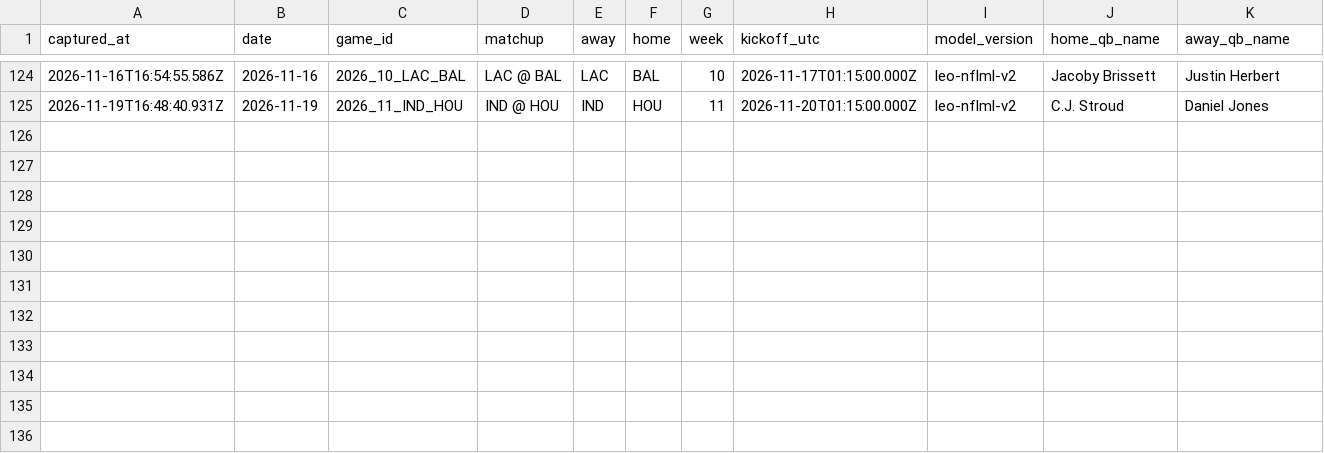
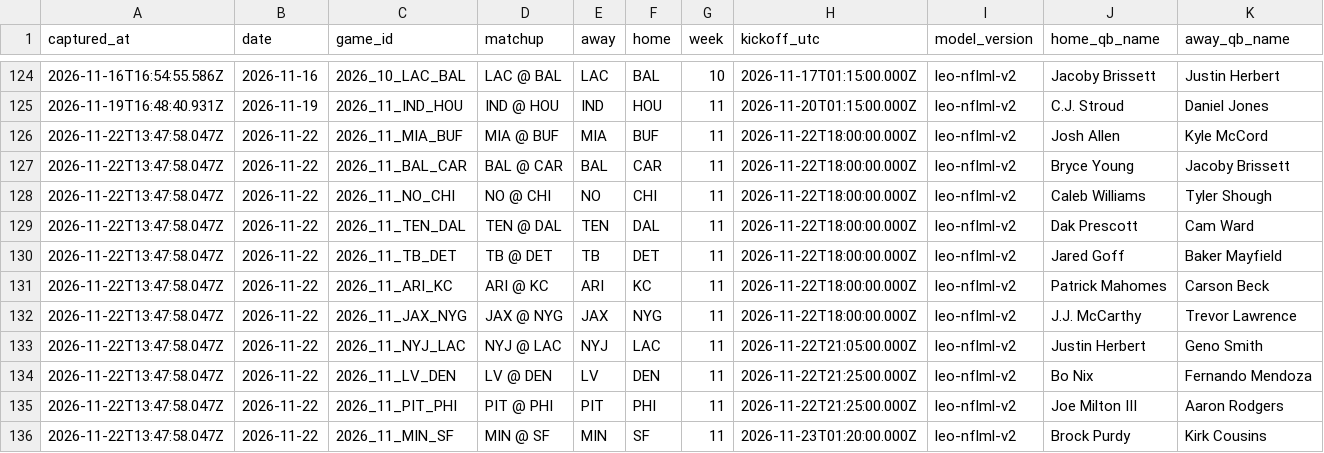
Before and after one commit to flychico/lydiaslab, a CSV file: data/nfl/ml-inputs-history.csv, drawn as a sheet; only a part is shown, gaps mark what is left out; rows hold the shown columns only; the diff names each change by its address in the sheet, - before the commit and + after, or states it on an @@ line.

```diff
--- a/data/nfl/ml-inputs-history.csv
+++ b/data/nfl/ml-inputs-history.csv
+row 126: 2026-11-22T13:47:58.047Z | 2026-11-22 | 2026_11_MIA_BUF | MIA @ BUF | MIA | BUF | 11 | 2026-11-22T18:00:00.000Z | leo-nflml-v2 | Josh Allen | Kyle McCord
+row 127: 2026-11-22T13:47:58.047Z | 2026-11-22 | 2026_11_BAL_CAR | BAL @ CAR | BAL | CAR | 11 | 2026-11-22T18:00:00.000Z | leo-nflml-v2 | Bryce Young | Jacoby Brissett
+row 128: 2026-11-22T13:47:58.047Z | 2026-11-22 | 2026_11_NO_CHI | NO @ CHI | NO | CHI | 11 | 2026-11-22T18:00:00.000Z | leo-nflml-v2 | Caleb Williams | Tyler Shough
+row 129: 2026-11-22T13:47:58.047Z | 2026-11-22 | 2026_11_TEN_DAL | TEN @ DAL | TEN | DAL | 11 | 2026-11-22T18:00:00.000Z | leo-nflml-v2 | Dak Prescott | Cam Ward
+row 130: 2026-11-22T13:47:58.047Z | 2026-11-22 | 2026_11_TB_DET | TB @ DET | TB | DET | 11 | 2026-11-22T18:00:00.000Z | leo-nflml-v2 | Jared Goff | Baker Mayfield
+row 131: 2026-11-22T13:47:58.047Z | 2026-11-22 | 2026_11_ARI_KC | ARI @ KC | ARI | KC | 11 | 2026-11-22T18:00:00.000Z | leo-nflml-v2 | Patrick Mahomes | Carson Beck
+row 132: 2026-11-22T13:47:58.047Z | 2026-11-22 | 2026_11_JAX_NYG | JAX @ NYG | JAX | NYG | 11 | 2026-11-22T18:00:00.000Z | leo-nflml-v2 | J.J. McCarthy | Trevor Lawrence
+row 133: 2026-11-22T13:47:58.047Z | 2026-11-22 | 2026_11_NYJ_LAC | NYJ @ LAC | NYJ | LAC | 11 | 2026-11-22T21:05:00.000Z | leo-nflml-v2 | Justin Herbert | Geno Smith
+row 134: 2026-11-22T13:47:58.047Z | 2026-11-22 | 2026_11_LV_DEN | LV @ DEN | LV | DEN | 11 | 2026-11-22T21:25:00.000Z | leo-nflml-v2 | Bo Nix | Fernando Mendoza
+row 135: 2026-11-22T13:47:58.047Z | 2026-11-22 | 2026_11_PIT_PHI | PIT @ PHI | PIT | PHI | 11 | 2026-11-22T21:25:00.000Z | leo-nflml-v2 | Joe Milton III | Aaron Rodgers
+row 136: 2026-11-22T13:47:58.047Z | 2026-11-22 | 2026_11_MIN_SF | MIN @ SF | MIN | SF | 11 | 2026-11-23T01:20:00.000Z | leo-nflml-v2 | Brock Purdy | Kirk Cousins
```
Also changed, not shown: data/nfl/prediction-history.csv, 31 other files.
